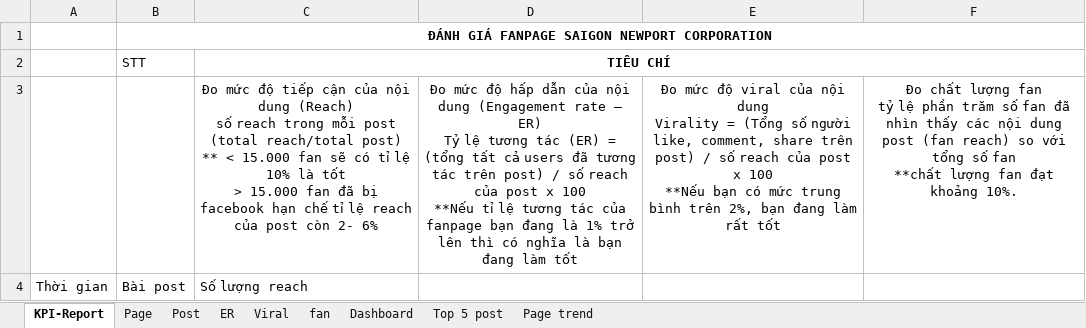
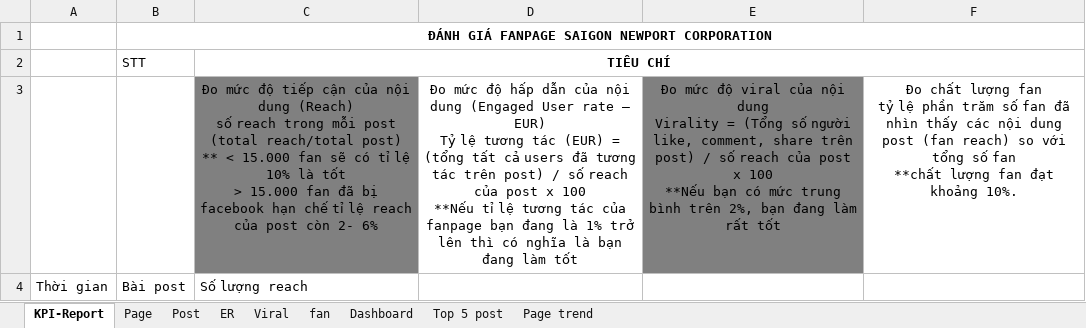
Before and after one commit to trongmt/get_data_insights, an Excel workbook: documents/KPI fanpage.xlsx, sheet KPI-Report, drawn as a sheet; values as stored, in another font and other column widths than the file's, no borders; ↵ is a line break in a cell; the diff names each change by its address in the sheet, - before the commit and + after, or states it on an @@ line.

```diff
--- a/documents/KPI fanpage.xlsx (sheet KPI-Report)
+++ b/documents/KPI fanpage.xlsx (sheet KPI-Report)
-C3 fill: none
+C3 fill: #808080
-D3: …nội dung (Engagement rate – ER) ↵ Tỷ lệ tương tác (ER) = (tổng…
+D3: …nội dung (Engaged User rate – EUR) ↵ Tỷ lệ tương tác (EUR) = (tổng…
-E3 fill: none
+E3 fill: #808080
```
Also changed, not shown: charts or pictures, documents/Facebook Page Insight - BI Dashboard Metrics.xlsx, documents/tonghop.xlsx, 16 other files.
